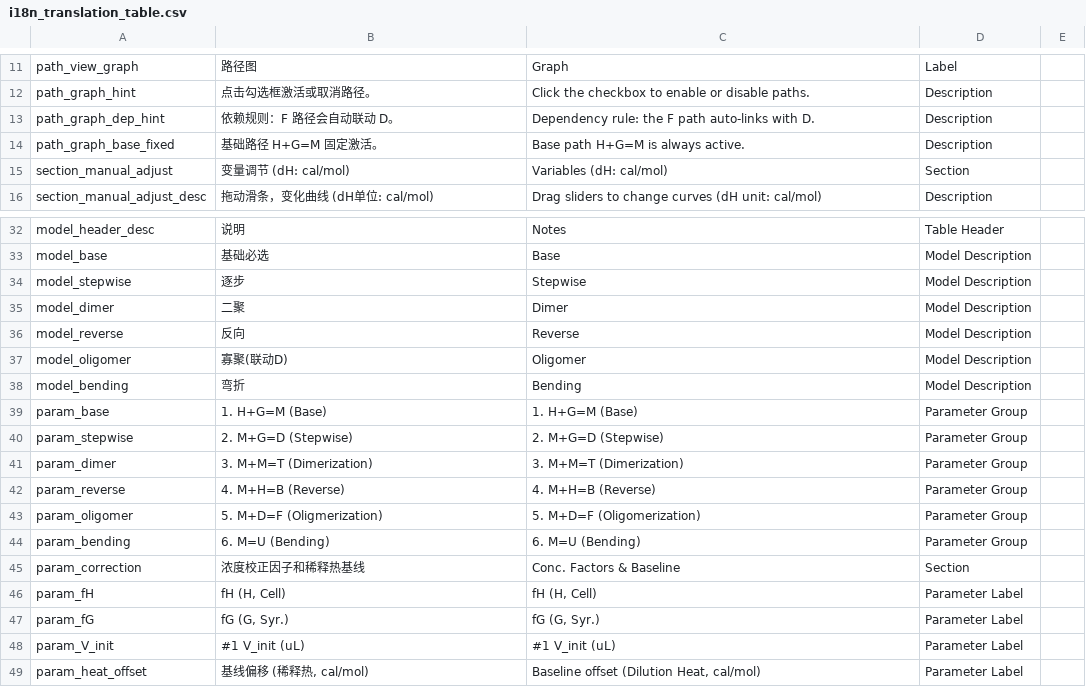
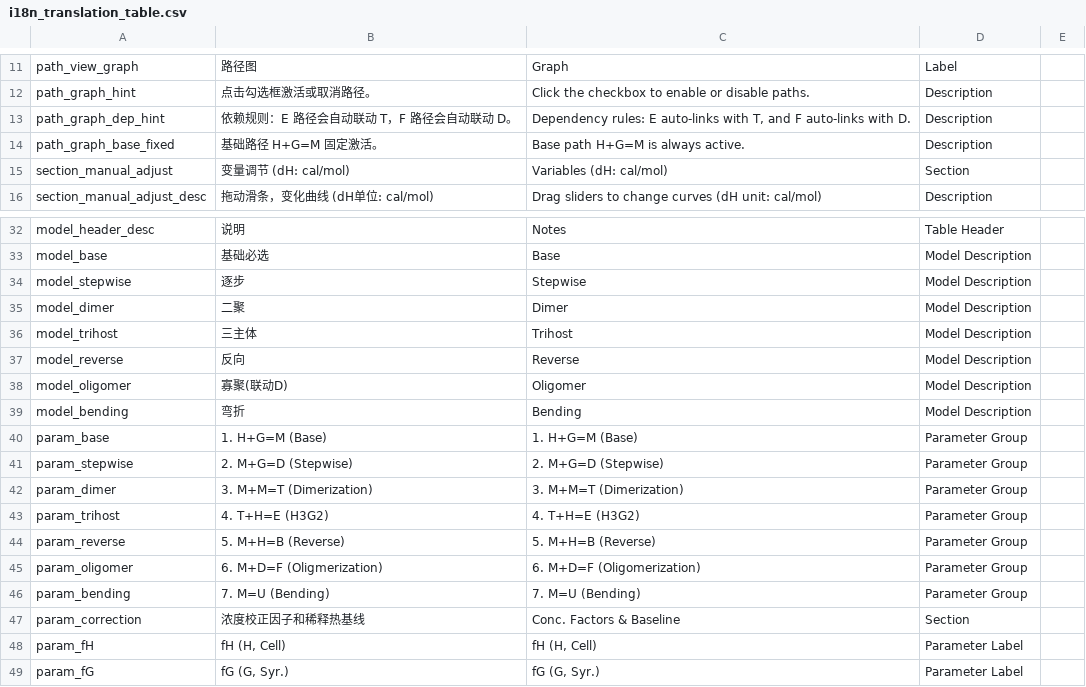
Before and after one commit to GuangluWu/ViaBind_itc, a CSV file: ITCsimfit/i18n_translation_table.csv, drawn as a sheet; only a part is shown, gaps mark what is left out; the shorter side is filled out with more unchanged rows.

Commit message:
feat: add new `rxn_E` (trihost) reaction path with dependency on `rxn_T` and update UI, plotting, and parameter handling accordingly.

```diff
--- a/ITCsimfit/i18n_translation_table.csv
+++ b/ITCsimfit/i18n_translation_table.csv
@@ -12,3 +12,3 @@ path_view_graph,路径图,Graph,Label,
 path_graph_hint,点击勾选框激活或取消路径。,Click the checkbox to enable or disable paths.,Description,
-path_graph_dep_hint,依赖规则：F 路径会自动联动 D。,Dependency rule: the F path auto-links with D.,Description,
+path_graph_dep_hint,依赖规则：E 路径会自动联动 T，F 路径会自动联动 D。,"Dependency rules: E auto-links with T, and F auto-links with D.",Description,
 path_graph_base_fixed,基础路径 H+G=M 固定激活。,Base path H+G=M is always active.,Description,
@@ -35,2 +35,3 @@ model_stepwise,逐步,Stepwise,Model Description,
 model_dimer,二聚,Dimer,Model Description,
+model_trihost,三主体,Trihost,Model Description,
 model_reverse,反向,Reverse,Model Description,
@@ -41,5 +42,6 @@ param_stepwise,2. M+G=D (Stepwise),2. M+G=D (Stepwise),Parameter Group,
 param_dimer,3. M+M=T (Dimerization),3. M+M=T (Dimerization),Parameter Group,
-param_reverse,4. M+H=B (Reverse),4. M+H=B (Reverse),Parameter Group,
-param_oligomer,5. M+D=F (Oligmerization),5. M+D=F (Oligomerization),Parameter Group,
-param_bending,"6. M=U (Bending)","6. M=U (Bending)",Parameter Group,
+param_trihost,4. T+H=E (H3G2),4. T+H=E (H3G2),Parameter Group,
+param_reverse,5. M+H=B (Reverse),5. M+H=B (Reverse),Parameter Group,
+param_oligomer,6. M+D=F (Oligmerization),6. M+D=F (Oligomerization),Parameter Group,
+param_bending,"7. M=U (Bending)","7. M=U (Bending)",Parameter Group,
 param_correction,浓度校正因子和稀释热基线,Conc. Factors & Baseline,Section,
```
Also changed, not shown: 20 other files.
